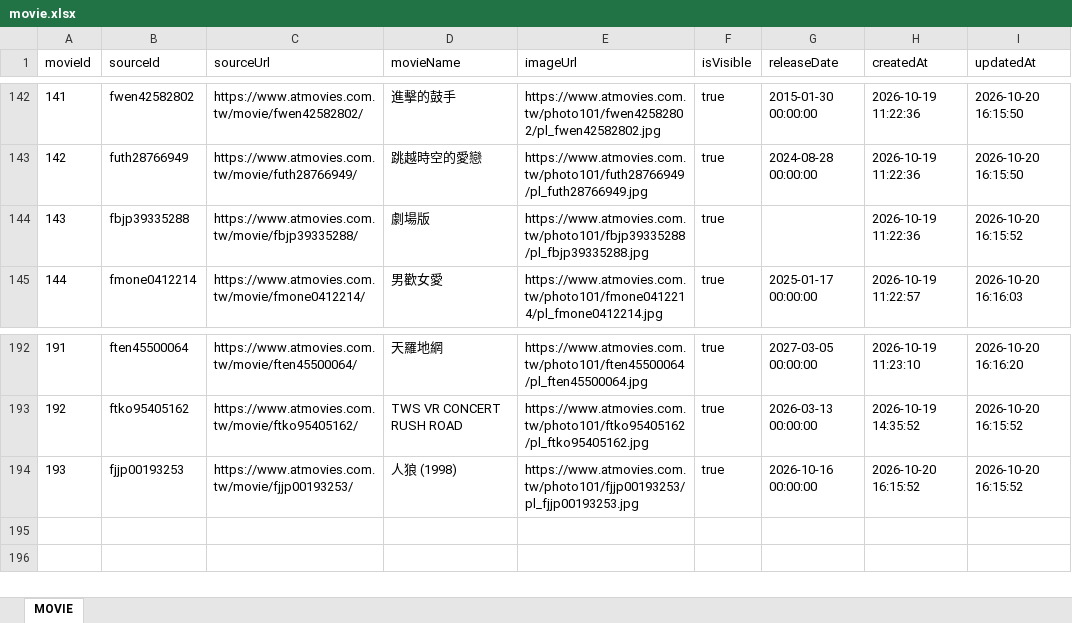
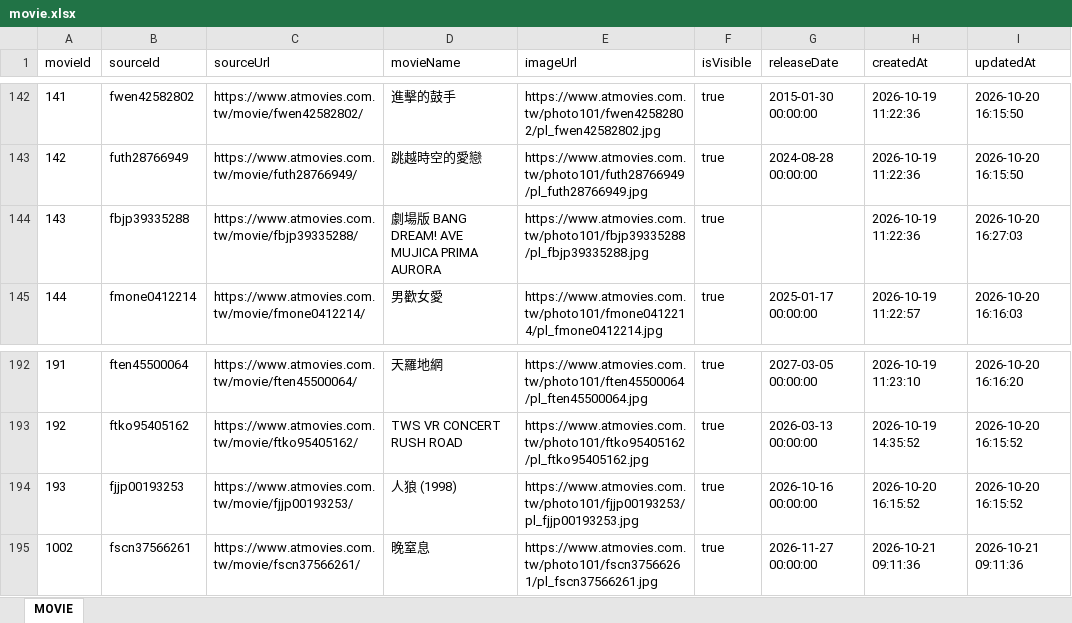
Before and after one commit to benefitsjourney/movie-benefit-map, an Excel workbook: data/movie.xlsx, sheet MOVIE, drawn as a sheet; only a part is shown, gaps mark what is left out; values as stored, in another font and other column widths than the file's, no borders; the diff names each change by its address in the sheet, - before the commit and + after, or states it on an @@ line.

```diff
--- a/data/movie.xlsx (sheet MOVIE)
+++ b/data/movie.xlsx (sheet MOVIE)
-D144 (movieName): 劇場版
+D144 (movieName): 劇場版 BANG DREAM! AVE MUJICA PRIMA AURORA
-I144 (updatedAt): 2026-10-20 16:15:52
+I144 (updatedAt): 2026-10-20 16:27:03
+row 195: 1002 | fscn37566261 | https://www.atmovies.com.tw/movie/fscn37566261/ | 晚窒息 | https://www.atmovies.com.tw/photo101/fscn37566261/pl_fscn37566261.jpg | true | 2026-11-27 00:00:00 | 2026-10-21 09:11:36 | 2026-10-21 09:11:36
```
Also changed, not shown: 8 other files.
